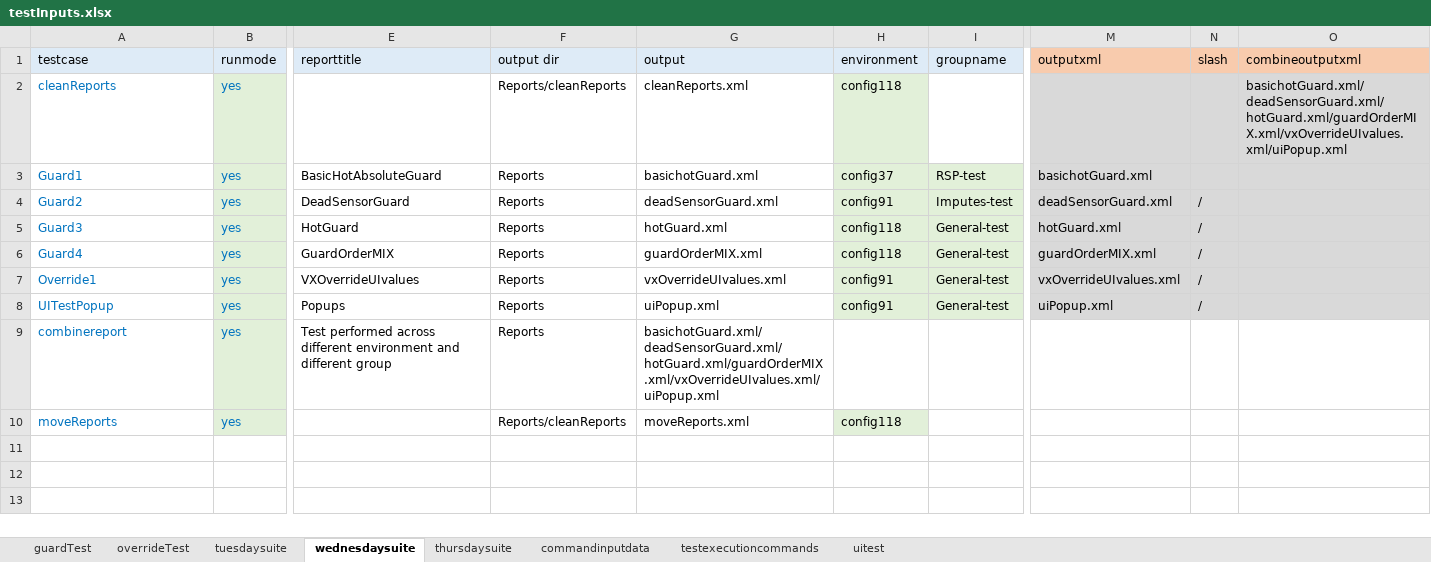
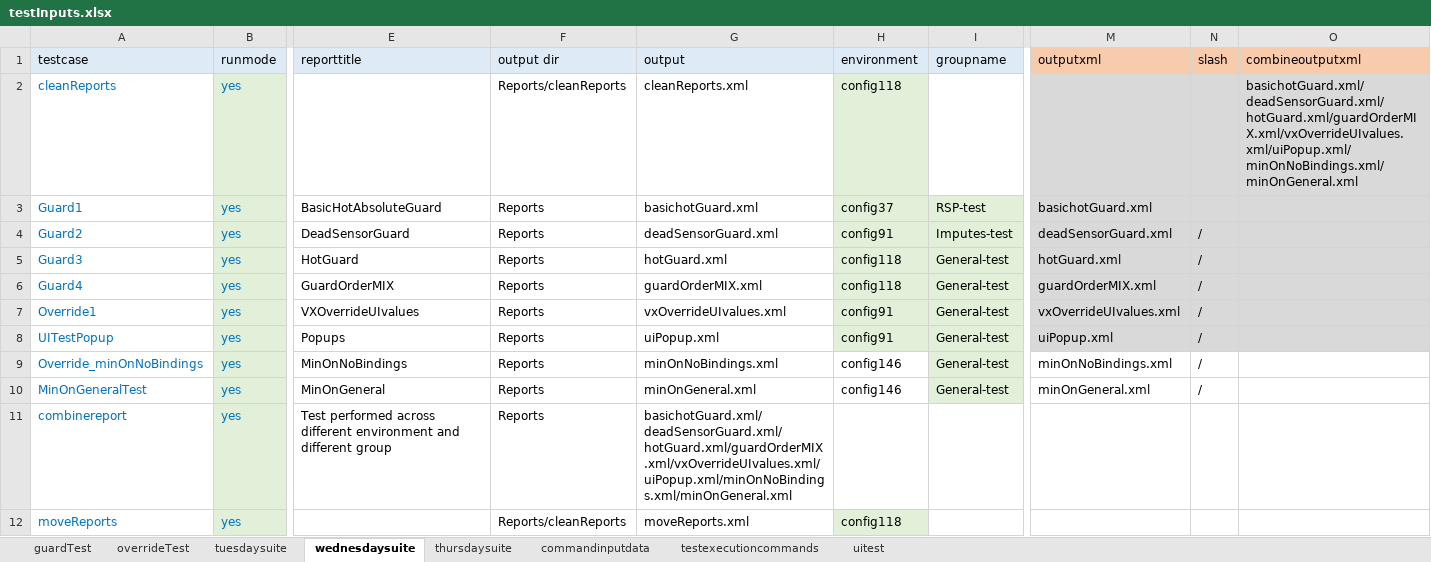
Before and after one commit to ananiac/AuQA, an Excel workbook: Inputs/testInputs.xlsx, sheet wednesdaysuite, drawn as a sheet; only a part is shown, gaps mark what is left out; values as stored, in another font and other column widths than the file's, no borders; addresses are those after the commit; rows hold the shown columns only; the diff names each change by its address in the sheet, - before the commit and + after, or states it on an @@ line.

Commit message:
AUQA-92_minOnTests2

```diff
--- a/Inputs/testInputs.xlsx (sheet wednesdaysuite)
+++ b/Inputs/testInputs.xlsx (sheet wednesdaysuite)
-O2 (combineoutputxml): basichotGuard.xml/deadSensorGuard.xml/hotGuard.xml/guardOrderMIX.xml/vxOverrideUIvalues.xml/uiPopup.xml
+O2 (combineoutputxml): basichotGuard.xml/deadSensorGuard.xml/hotGuard.xml/guardOrderMIX.xml/vxOverrideUIvalues.xml/uiPopup.xml/minOnNoBindings.xml/minOnGeneral.xml
+row 9: Override_minOnNoBindings | yes | MinOnNoBindings | Reports | minOnNoBindings.xml | config146 | General-test | minOnNoBindings.xml | /
+row 10: MinOnGeneralTest | yes | MinOnGeneral | Reports | minOnGeneral.xml | config146 | General-test | minOnGeneral.xml | /
-G11 (output): basichotGuard.xml/deadSensorGuard.xml/hotGuard.xml/guardOrderMIX.xml/vxOverrideUIvalues.xml/uiPopup.xml
+G11 (output): basichotGuard.xml/deadSensorGuard.xml/hotGuard.xml/guardOrderMIX.xml/vxOverrideUIvalues.xml/uiPopup.xml/minOnNoBindings.xml/minOnGeneral.xml
```
Also changed, not shown: sheet tuesdaysuite, sheet thursdaysuite.
